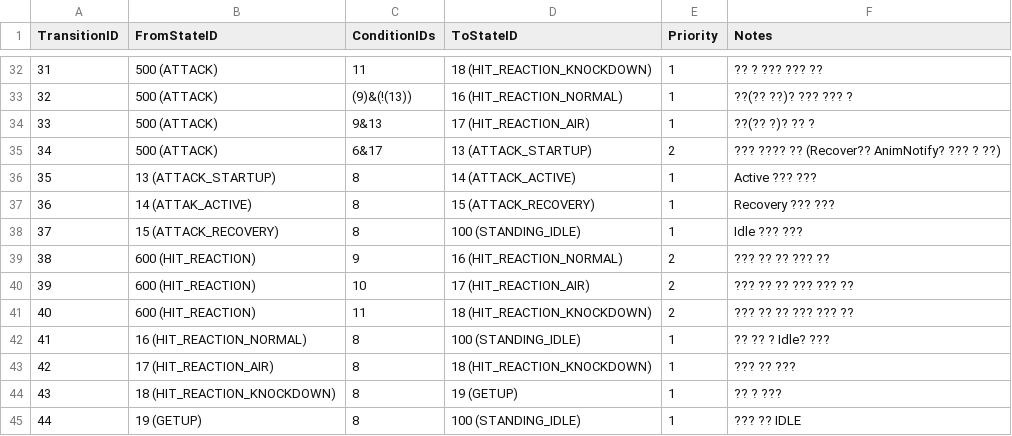
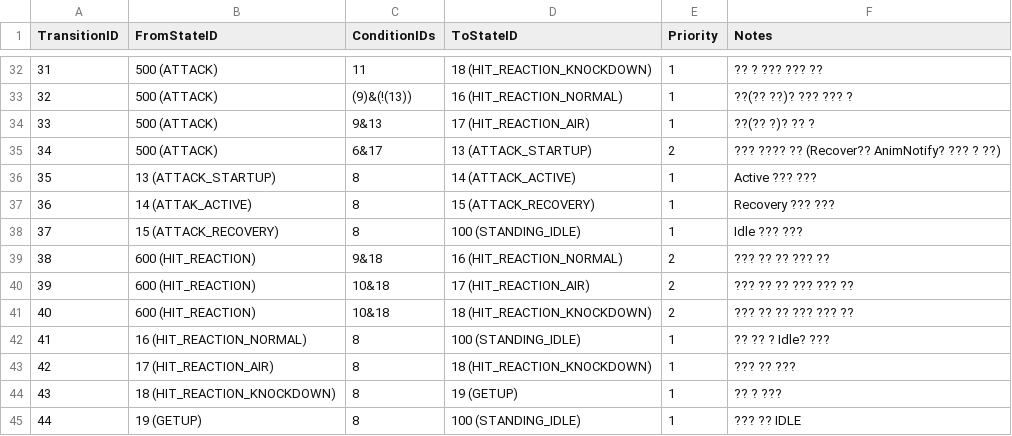
Before and after one commit to dkglee/Chunkken, a CSV file: Content/DataTable/TransitionListTable.csv, drawn as a sheet; only a part is shown, gaps mark what is left out.

```diff
--- a/Content/DataTable/TransitionListTable.csv
+++ b/Content/DataTable/TransitionListTable.csv
@@ -38,5 +38,5 @@ TransitionID,FromStateID,ConditionIDs,ToStateID,Priority,Notes
 37,15 (ATTACK_RECOVERY),8,100 (STANDING_IDLE),1,Idle ??? ???
-38,600 (HIT_REACTION),9,16 (HIT_REACTION_NORMAL),2,??? ?? ?? ??? ??
-39,600 (HIT_REACTION),10,17 (HIT_REACTION_AIR),2,??? ?? ?? ??? ??? ??
-40,600 (HIT_REACTION),11,18 (HIT_REACTION_KNOCKDOWN),2,??? ?? ?? ??? ??? ??
+38,600 (HIT_REACTION),9&18,16 (HIT_REACTION_NORMAL),2,??? ?? ?? ??? ??
+39,600 (HIT_REACTION),10&18,17 (HIT_REACTION_AIR),2,??? ?? ?? ??? ??? ??
+40,600 (HIT_REACTION),10&18,18 (HIT_REACTION_KNOCKDOWN),2,??? ?? ?? ??? ??? ??
 41,16 (HIT_REACTION_NORMAL),8,100 (STANDING_IDLE),1,?? ?? ? Idle? ???
```
Also changed, not shown: 13 other files.
